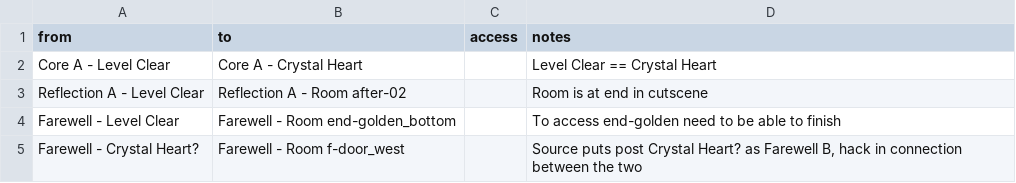
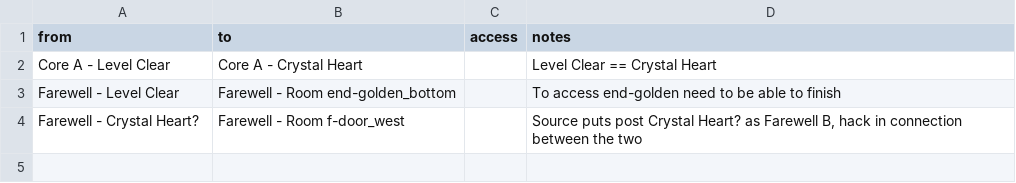
Before and after one commit to Zeeveez/CelesteOpenWorldPoptracker, a CSV file: scripts/logic/custom_logic.csv, drawn as a sheet.

Commit message:
Remove after-02 as it's not a location

```diff
--- a/scripts/logic/custom_logic.csv
+++ b/scripts/logic/custom_logic.csv
@@ -2,3 +2,2 @@ from,to,access,notes
 Core A - Level Clear,Core A - Crystal Heart,,"Level Clear == Crystal Heart"
-Reflection A - Level Clear,Reflection A - Room after-02,,"Room is at end in cutscene"
 Farewell - Level Clear,Farewell - Room end-golden_bottom,,"To access end-golden need to be able to finish"
```
Also changed, not shown: 3 other files.
